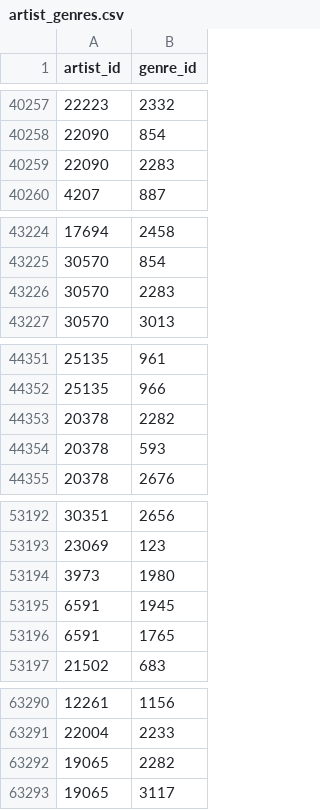
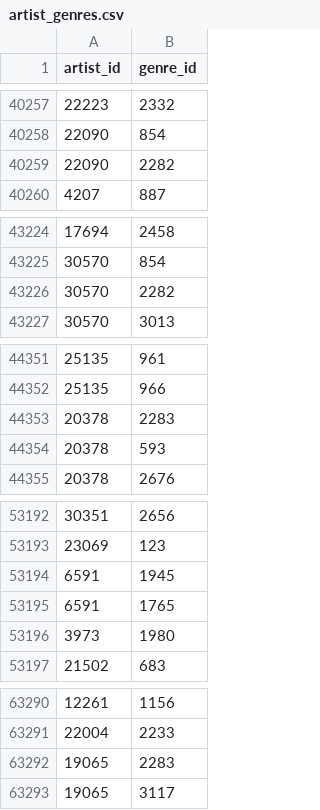
Before and after one commit to youroff/planet_disco, a CSV file: priv/repo/seeds/artist_genres.csv, drawn as a sheet; only a part is shown, gaps mark what is left out; the diff covers the shown part only.

```diff
--- a/priv/repo/seeds/artist_genres.csv
+++ b/priv/repo/seeds/artist_genres.csv
@@ -40258,3 +40258,3 @@ artist_id,genre_id
 22090,854
-22090,2283
+22090,2282
 4207,887
@@ -43225,3 +43225,3 @@ artist_id,genre_id
 30570,854
-30570,2283
+30570,2282
 30570,3013
@@ -44352,3 +44352,3 @@ artist_id,genre_id
 25135,966
-20378,2282
+20378,2283
 20378,593
@@ -53193,5 +53193,5 @@ artist_id,genre_id
 23069,123
-3973,1980
 6591,1945
 6591,1765
+3973,1980
 21502,683
@@ -63291,3 +63291,3 @@ artist_id,genre_id
 22004,2233
-19065,2282
+19065,2283
 19065,3117
```
Also changed, not shown: 16 moved rows and 5 edited cells elsewhere in this file, data_wrangling/final_cities.csv, priv/repo/seeds/cities.csv, 2 other files.
